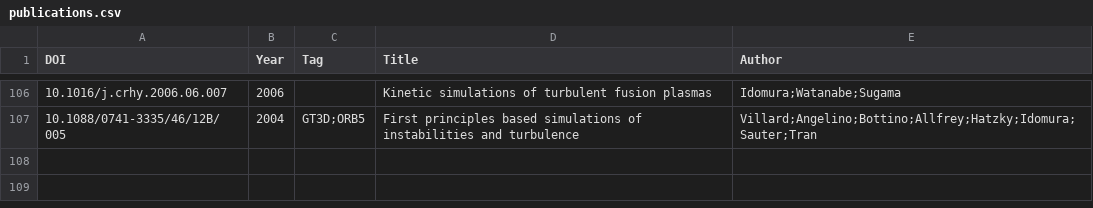
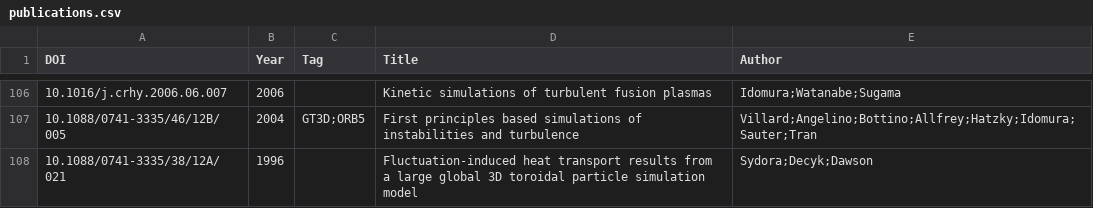
Before and after one commit to yhu1729/FusionArena, a CSV file: data/publications.csv, drawn as a sheet; only a part is shown, gaps mark what is left out.

```diff
--- a/data/publications.csv
+++ b/data/publications.csv
@@ -107 +107,2 @@ DOI,Year,Tag,Title,Author
 10.1088/0741-3335/46/12B/005,2004,GT3D;ORB5,First principles based simulations of instabilities and turbulence,Villard;Angelino;Bottino;Allfrey;Hatzky;Idomura;Sauter;Tran
+10.1088/0741-3335/38/12A/021,1996,,Fluctuation-induced heat transport results from a large global 3D toroidal particle simulation model,Sydora;Decyk;Dawson
```
Also changed, not shown: 1 other file.
